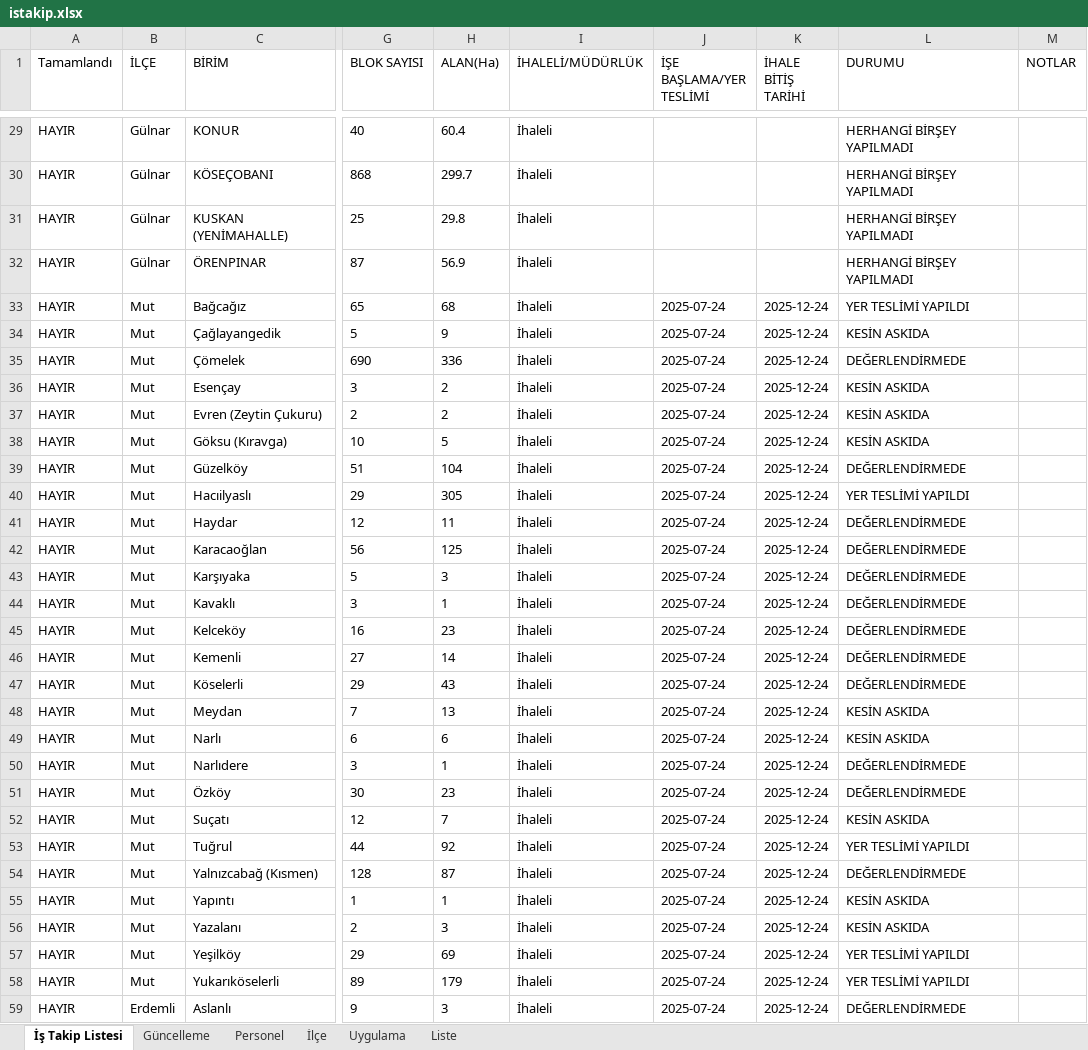
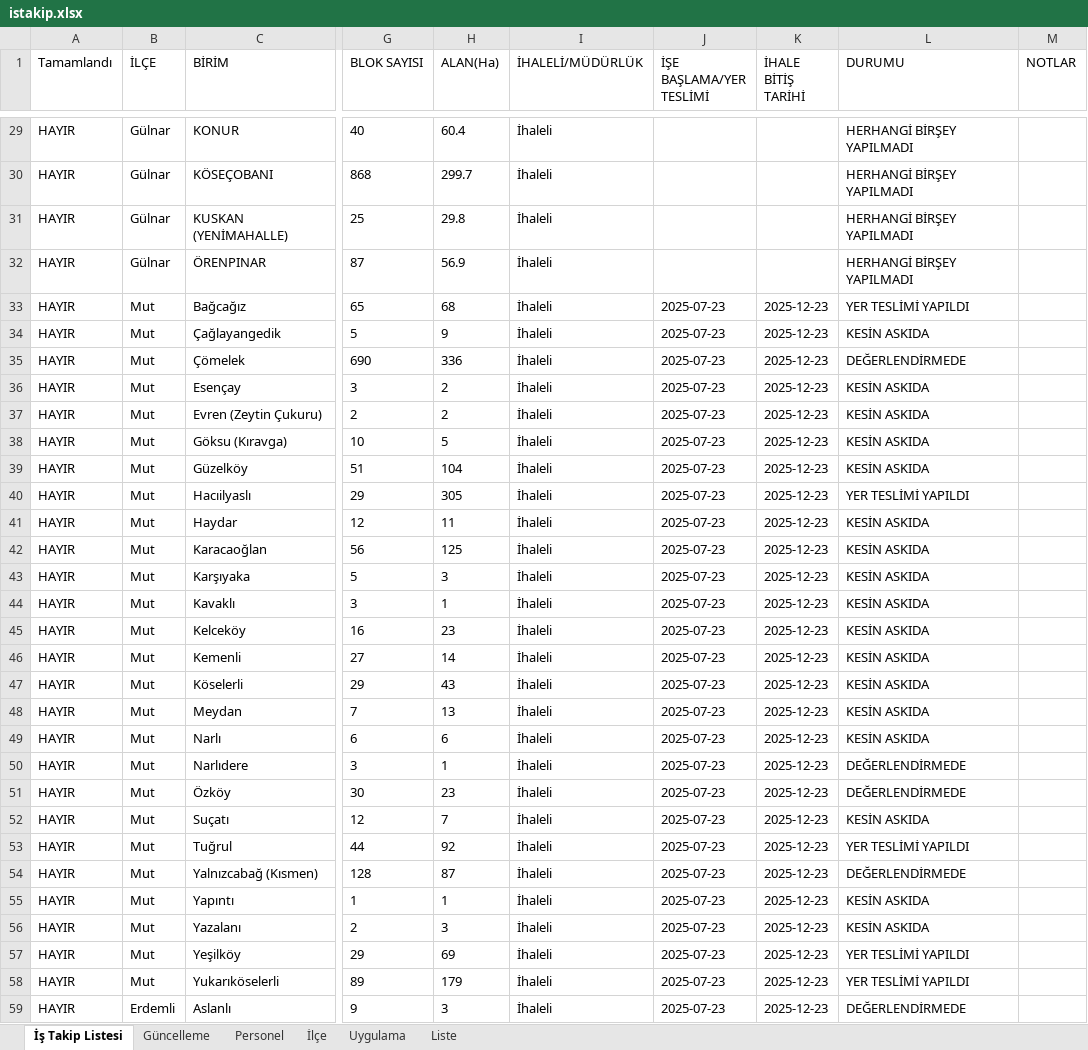
Before and after one commit to gokhangeo/mersinistakip, an Excel workbook: istakip.xlsx, sheet İş Takip Listesi, drawn as a sheet; only a part is shown, gaps mark what is left out; values as stored, in another font and other column widths than the file's, no borders; the diff covers the shown part only; the diff names each change by its address in the sheet, - before the commit and + after, or states it on an @@ line.

Commit message:
İş Takip Güncellemesi - 10.12.2025 09:45:47

```diff
--- a/istakip.xlsx (sheet İş Takip Listesi)
+++ b/istakip.xlsx (sheet İş Takip Listesi)
-J33:J59 (İŞE BAŞLAMA/YER TESLİMİ): 2025-07-24
+J33:J59 (İŞE BAŞLAMA/YER TESLİMİ): 2025-07-23
-K33:K59 (İHALE BİTİŞ TARİHİ): 2025-12-24
+K33:K59 (İHALE BİTİŞ TARİHİ): 2025-12-23
-L39 (DURUMU): DEĞERLENDİRMEDE
+L39 (DURUMU): KESİN ASKIDA
-L41:L47 (DURUMU): DEĞERLENDİRMEDE
+L41:L47 (DURUMU): KESİN ASKIDA
```
Also changed, not shown: 145 edited cells elsewhere in this sheet, sheet Güncelleme.
